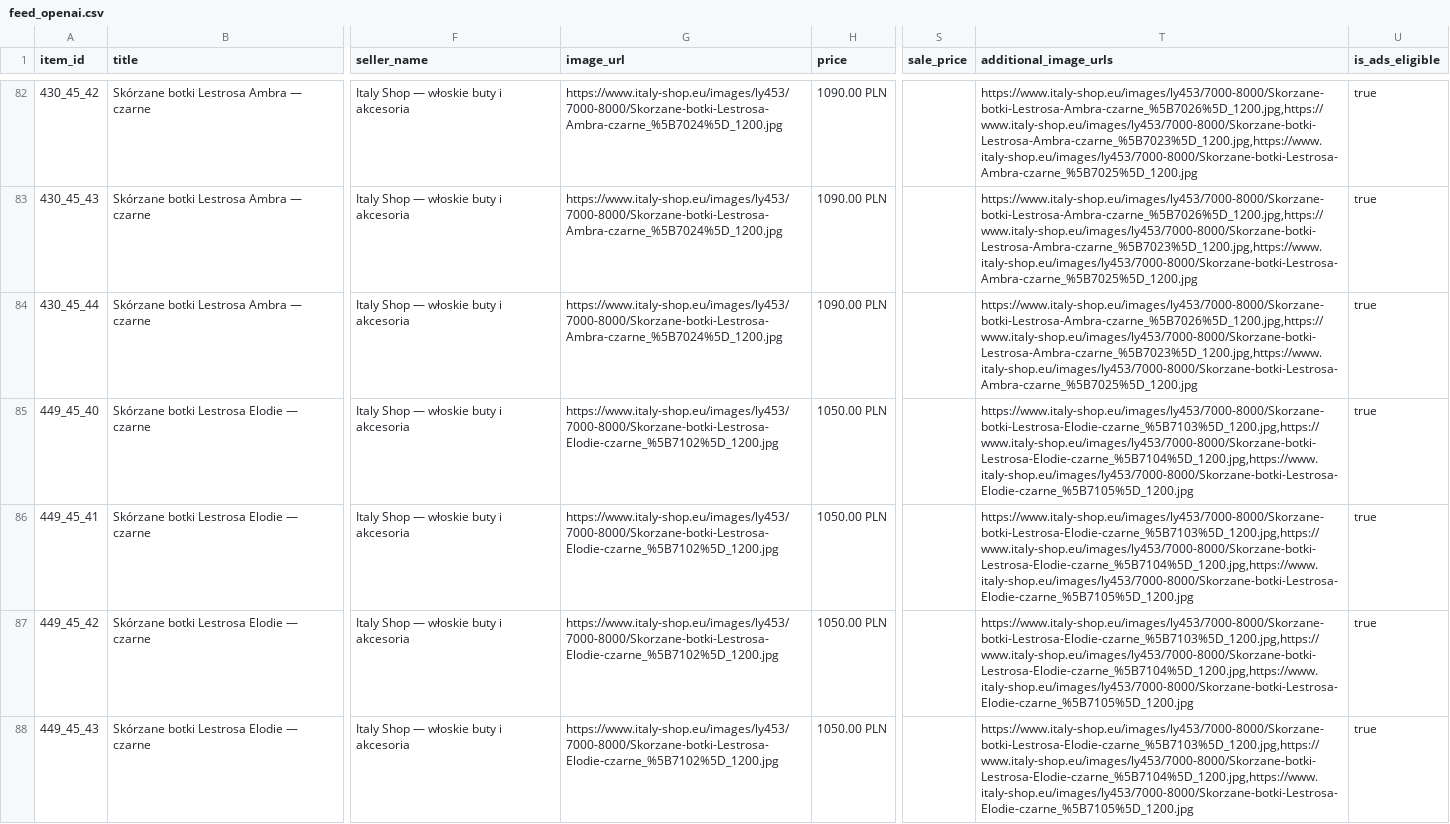
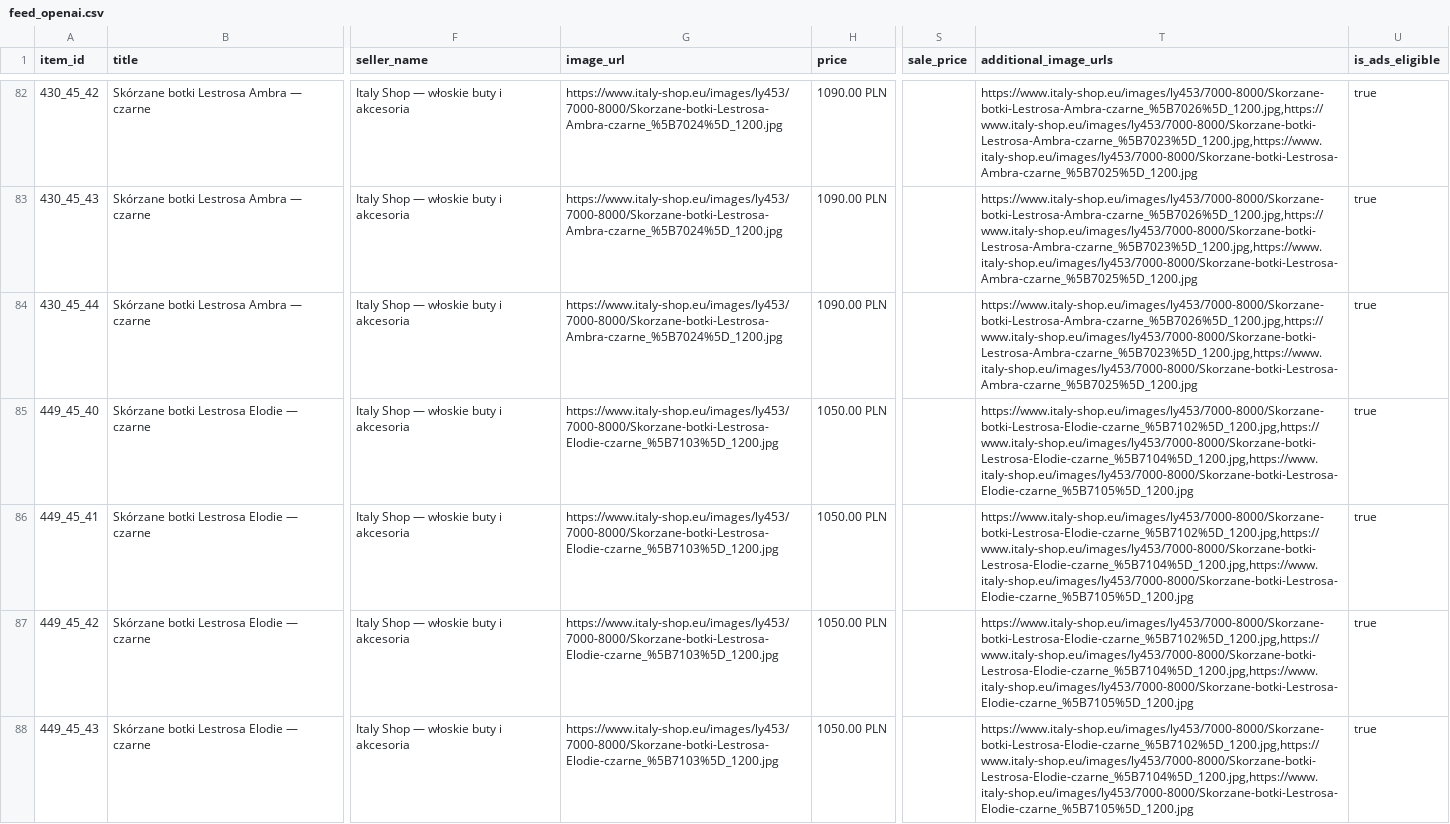
Before and after one commit to ANedbalski/italy-shop-feed-public, a CSV file: feed_openai.csv, drawn as a sheet; only a part is shown, gaps mark what is left out; the diff covers the shown part only; the diff names each change by its address in the sheet, - before the commit and + after, or states it on an @@ line.

Commit message:
Feed update 2026-09-15 08:07

```diff
--- a/feed_openai.csv
+++ b/feed_openai.csv
-G85:G88 (image_url): https://www.italy-shop.eu/images/ly453/7000-8000/Skorzane-botki-Lestrosa-Elodie-czarne_%5B7102%5D_1200.jpg
+G85:G88 (image_url): https://www.italy-shop.eu/images/ly453/7000-8000/Skorzane-botki-Lestrosa-Elodie-czarne_%5B7103%5D_1200.jpg
-T85:T88 (additional_image_urls): https://www.italy-shop.eu/images/ly453/7000-8000/Skorzane-botki-Lestrosa-Elodie-czarne_%5B7103%5D_1200.jpg,https://www.italy-shop.eu/images/ly453/7000-8000/Skorzane-botki-Lestrosa-Elodie-czarne_%5B7104%5D_1200.jpg,https://www.italy-shop.eu/images/ly453/7000-8000/Skorzane-botki-Lestrosa-Elodie-czarne_%5B7105%5D_1200.jpg
+T85:T88 (additional_image_urls): https://www.italy-shop.eu/images/ly453/7000-8000/Skorzane-botki-Lestrosa-Elodie-czarne_%5B7102%5D_1200.jpg,https://www.italy-shop.eu/images/ly453/7000-8000/Skorzane-botki-Lestrosa-Elodie-czarne_%5B7104%5D_1200.jpg,https://www.italy-shop.eu/images/ly453/7000-8000/Skorzane-botki-Lestrosa-Elodie-czarne_%5B7105%5D_1200.jpg
```
Also changed, not shown: 61 edited cells elsewhere in this file, feed_openai.tsv, 2 other files.
